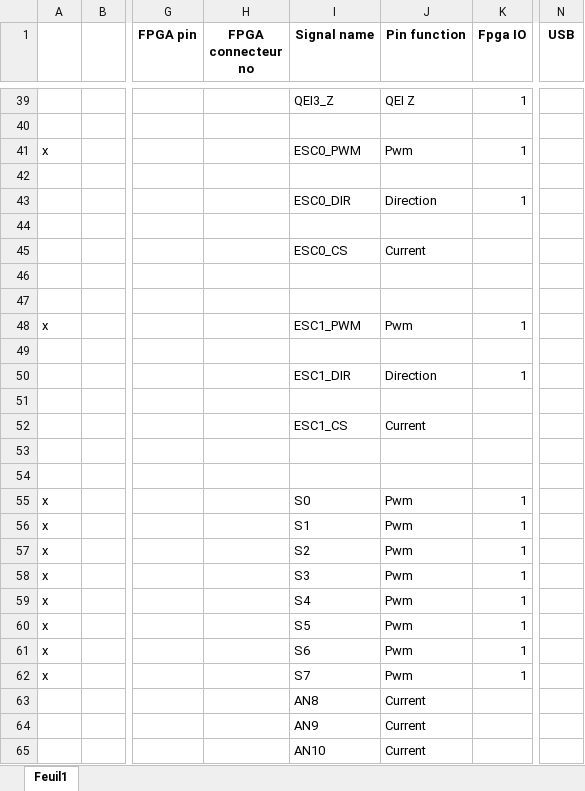
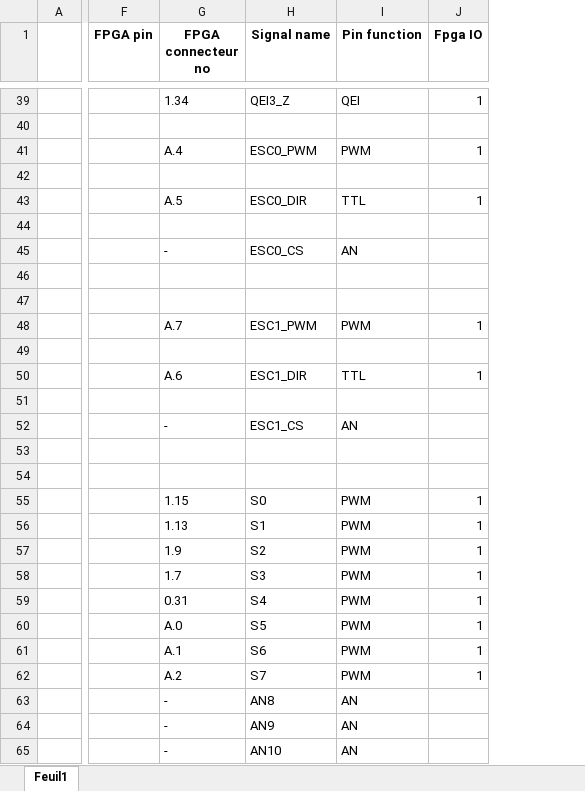
Before and after one commit to JeremySavonet/Eurobot-2017-Moon-Village, an Excel workbook: hardware/expansion_board_V0/Conception.xlsx, sheet Feuil1, drawn as a sheet; only a part is shown, gaps mark what is left out; values as stored, in another font and other column widths than the file's, no borders; removed rows and columns are numbered as before the commit, all else as after; the diff covers the shown part only; the diff names each change by its address in the sheet, - before the commit and + after, or states it on an @@ line.

```diff
--- a/hardware/expansion_board_V0/Conception.xlsx (sheet Feuil1)
+++ b/hardware/expansion_board_V0/Conception.xlsx (sheet Feuil1)
-column A, rows 41-62: x |  |  |  |  |  |  | x |  |  |  |  |  |  | x | x | x | x | x | x | x | x
-column N (USB), empty
-G39 (FPGA connecteur no): (empty)
+G39 (FPGA connecteur no): 1.34
-I39 (Pin function): QEI Z
+I39 (Pin function): QEI
-G41 (FPGA connecteur no): (empty)
+G41 (FPGA connecteur no): A.4
-I41 (Pin function): Pwm
+I41 (Pin function): PWM
-G43 (FPGA connecteur no): (empty)
+G43 (FPGA connecteur no): A.5
-I43 (Pin function): Direction
+I43 (Pin function): TTL
-G45 (FPGA connecteur no): (empty)
+G45 (FPGA connecteur no): -
-I45 (Pin function): Current
+I45 (Pin function): AN
-G48 (FPGA connecteur no): (empty)
+G48 (FPGA connecteur no): A.7
-I48 (Pin function): Pwm
+I48 (Pin function): PWM
-G50 (FPGA connecteur no): (empty)
+G50 (FPGA connecteur no): A.6
-I50 (Pin function): Direction
+I50 (Pin function): TTL
-G52 (FPGA connecteur no): (empty)
+G52 (FPGA connecteur no): -
-I52 (Pin function): Current
+I52 (Pin function): AN
-G55 (FPGA connecteur no): (empty)
+G55 (FPGA connecteur no): 1.15
-I55:I62 (Pin function): Pwm
+I55:I62 (Pin function): PWM
-G56 (FPGA connecteur no): (empty)
+G56 (FPGA connecteur no): 1.13
-G57 (FPGA connecteur no): (empty)
+G57 (FPGA connecteur no): 1.9
-G58 (FPGA connecteur no): (empty)
+G58 (FPGA connecteur no): 1.7
-G59 (FPGA connecteur no): (empty)
+G59 (FPGA connecteur no): 0.31
-G60 (FPGA connecteur no): (empty)
+G60 (FPGA connecteur no): A.0
-G61 (FPGA connecteur no): (empty)
+G61 (FPGA connecteur no): A.1
-G62 (FPGA connecteur no): (empty)
+G62 (FPGA connecteur no): A.2
-G63:G65 (FPGA connecteur no): (empty)
+G63:G65 (FPGA connecteur no): -
-I63:I65 (Pin function): Current
+I63:I65 (Pin function): AN
```
Also changed, not shown: 46 added rows, 37 removed rows, 110 edited cells and cell formats elsewhere in this sheet, formulas that keep their value, 4 other files.
